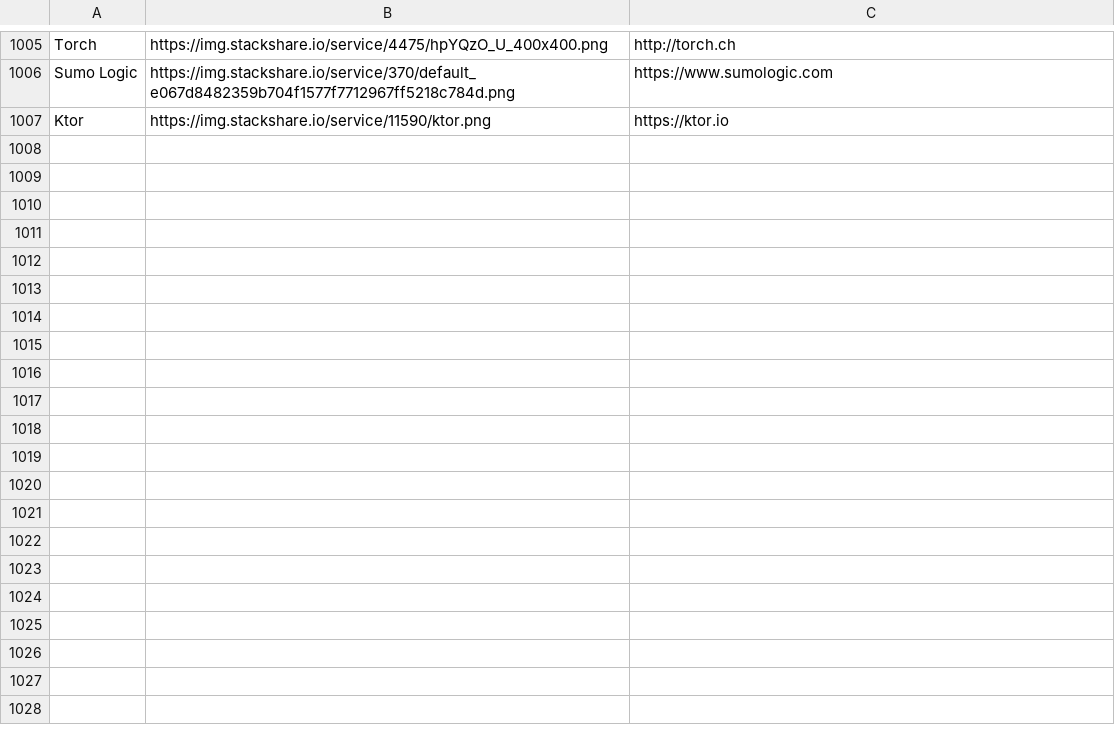
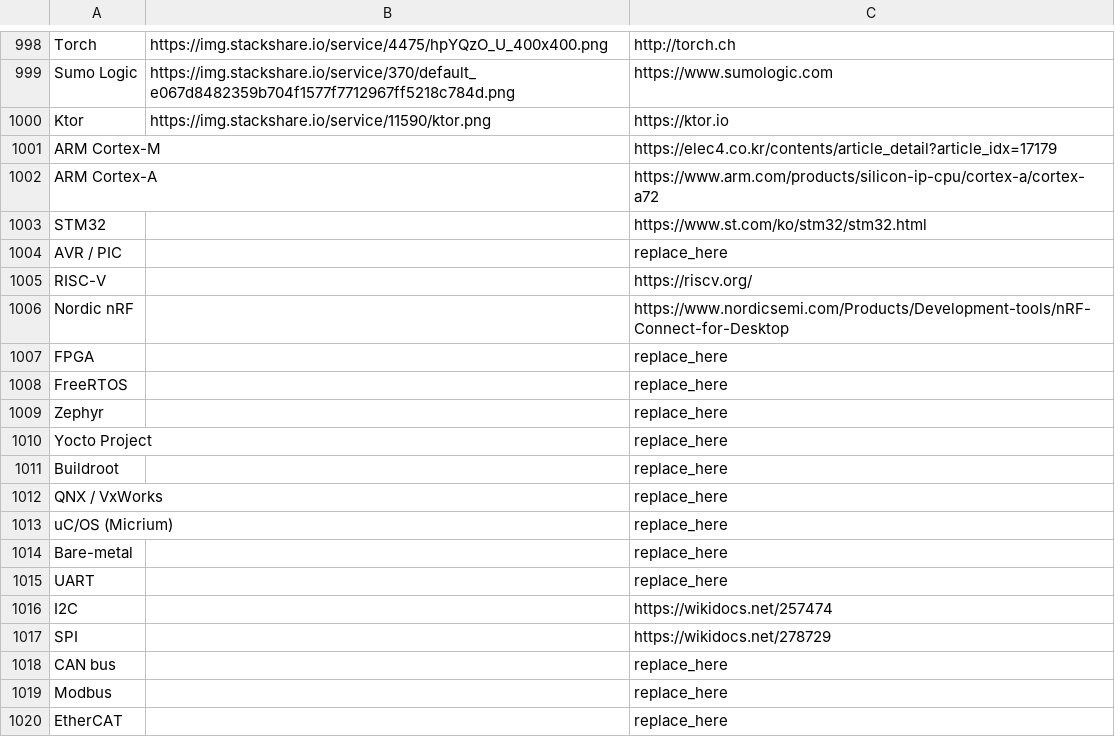
Before and after one commit to 2025-Winter-Bootcamp-TeamA/backend, a CSV file: tech_stacks_source.csv (was stackshare_final_TOTAL_1000_savelink.csv), drawn as a sheet; only a part is shown, gaps mark what is left out; the diff covers the shown part only.

```diff
--- a/stackshare_final_TOTAL_1000_savelink.csv
+++ b/tech_stacks_source.csv
@@ -1007 +1000,21 @@ Sumo Logic,https://img.stackshare.io/service/370/default_e067d8482359b704f1577f7
 Ktor,https://img.stackshare.io/service/11590/ktor.png,https://ktor.io
+ARM Cortex-M,,https://elec4.co.kr/contents/article_detail?article_idx=17179
+ARM Cortex-A,,https://www.arm.com/products/silicon-ip-cpu/cortex-a/cortex-a72
+STM32,,https://www.st.com/ko/stm32/stm32.html
+AVR / PIC,,replace_here
+RISC-V,,https://riscv.org/
+Nordic nRF,,https://www.nordicsemi.com/Products/Development-tools/nRF-Connect-for-Desktop
+FPGA,,replace_here
+FreeRTOS,,replace_here
+Zephyr,,replace_here
+Yocto Project,,replace_here
+Buildroot,,replace_here
+QNX / VxWorks,,replace_here
+uC/OS (Micrium),,replace_here
+Bare-metal,,replace_here
+UART,,replace_here
+I2C,,https://wikidocs.net/257474
+SPI,,https://wikidocs.net/278729
+CAN bus,,replace_here
+Modbus,,replace_here
+EtherCAT,,replace_here
```
Also changed, not shown: 51 added rows and 7 removed rows elsewhere in this file, 7 other files.
